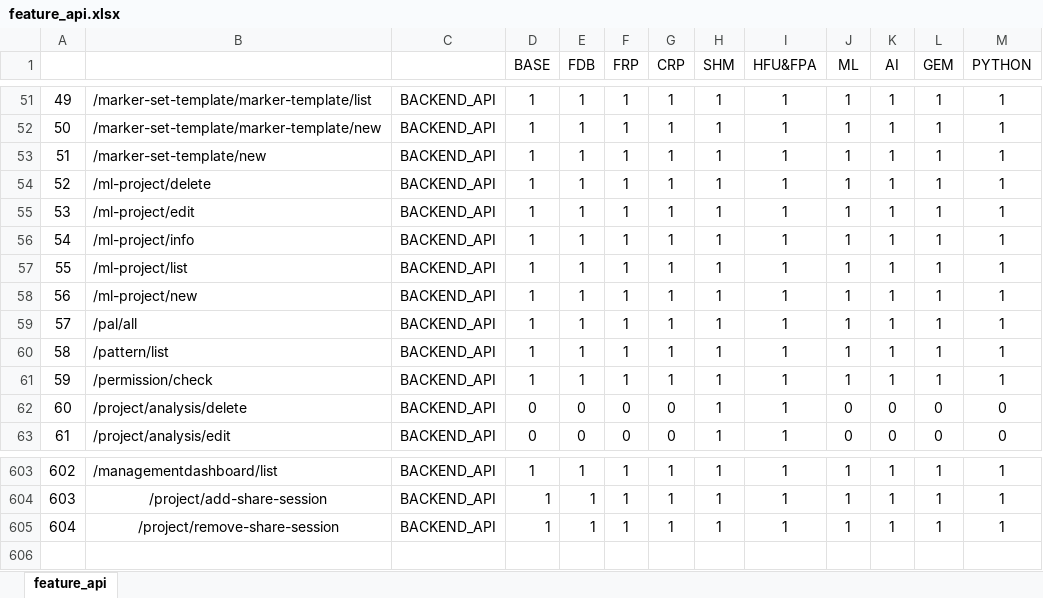
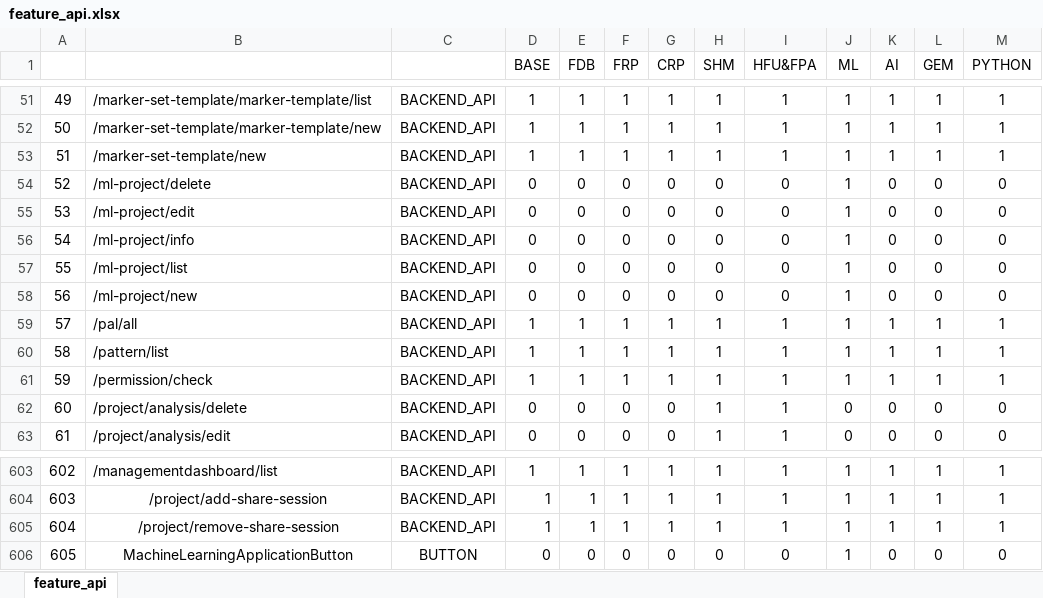
Before and after one commit to revotechUET/wi-auth, an Excel workbook: server/license/feature_api.xlsx, sheet feature_api, drawn as a sheet; only a part is shown, gaps mark what is left out; values as stored, in another font and other column widths than the file's, no borders; conditional formats not drawn; the diff names each change by its address in the sheet, - before the commit and + after, or states it on an @@ line.

Commit message:
add ml licsense

```diff
--- a/server/license/feature_api.xlsx (sheet feature_api)
+++ b/server/license/feature_api.xlsx (sheet feature_api)
-D54:D58 (BASE): 1
+D54:D58 (BASE): 0
-E54:E58 (FDB): 1
+E54:E58 (FDB): 0
-F54:F58 (FRP): 1
+F54:F58 (FRP): 0
-G54:G58 (CRP): 1
+G54:G58 (CRP): 0
-H54:H58 (SHM): 1
+H54:H58 (SHM): 0
-I54:I58 (HFU&FPA): 1
+I54:I58 (HFU&FPA): 0
-K54:K58 (AI): 1
+K54:K58 (AI): 0
-L54:L58 (GEM): 1
+L54:L58 (GEM): 0
-M54:M58 (PYTHON): 1
+M54:M58 (PYTHON): 0
+row 606: 605 | MachineLearningApplicationButton | BUTTON | 0 | 0 | 0 | 0 | 0 | 0 | 1 | 0 | 0 | 0
```
